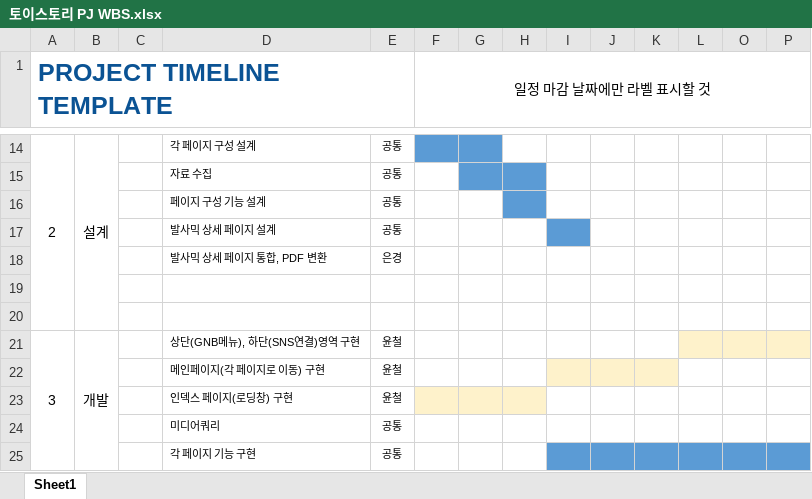
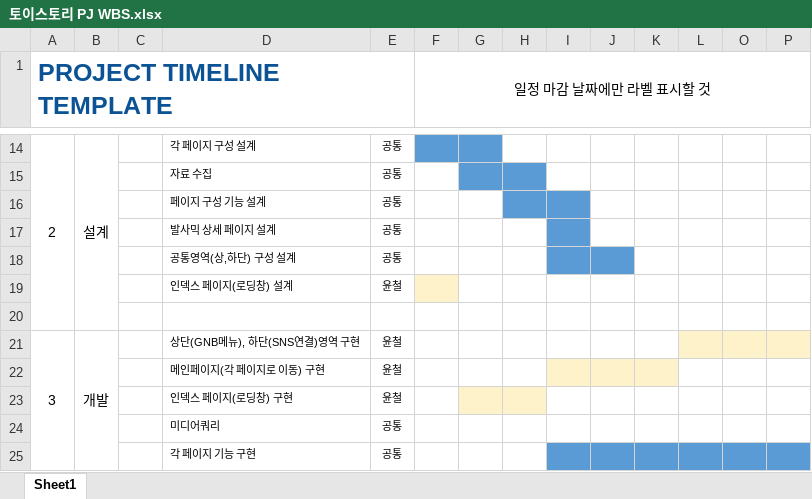
Before and after one commit to Lee-EUN-KYOUNG/EK-TEAM_PJ, an Excel workbook: 팀PJ_WBS/토이스토리 PJ_멘토링 2차/토이스토리 PJ WBS.xlsx, sheet Sheet1, drawn as a sheet; only a part is shown, gaps mark what is left out; values as stored, in another font and other column widths than the file's, no borders; charts and pictures not drawn; removed rows and columns are numbered as before the commit, all else as after; rows hold the shown columns only; the diff names each change by its address in the sheet, - before the commit and + after, or states it on an @@ line.

```diff
--- a/팀PJ_WBS/토이스토리 PJ_멘토링 2차/토이스토리 PJ WBS.xlsx (sheet Sheet1)
+++ b/팀PJ_WBS/토이스토리 PJ_멘토링 2차/토이스토리 PJ WBS.xlsx (sheet Sheet1)
-I16 fill: none
+I16 fill: #5B9BD5
-row 18:  |  |  | 발사믹 상세 페이지 통합, PDF 변환 | 은경
-row 18: (empty)
+row 18:  |  |  | 공통영역(상,하단) 구성 설계 | 공통
-I18:J18 fill: none
+I18:J18 fill: #5B9BD5
+row 19:  |  |  | 인덱스 페이지(로딩창) 설계 | 윤철
-F23 fill: #FEF2CB
+F23 fill: none
```
Also changed, not shown: 1 other file.
